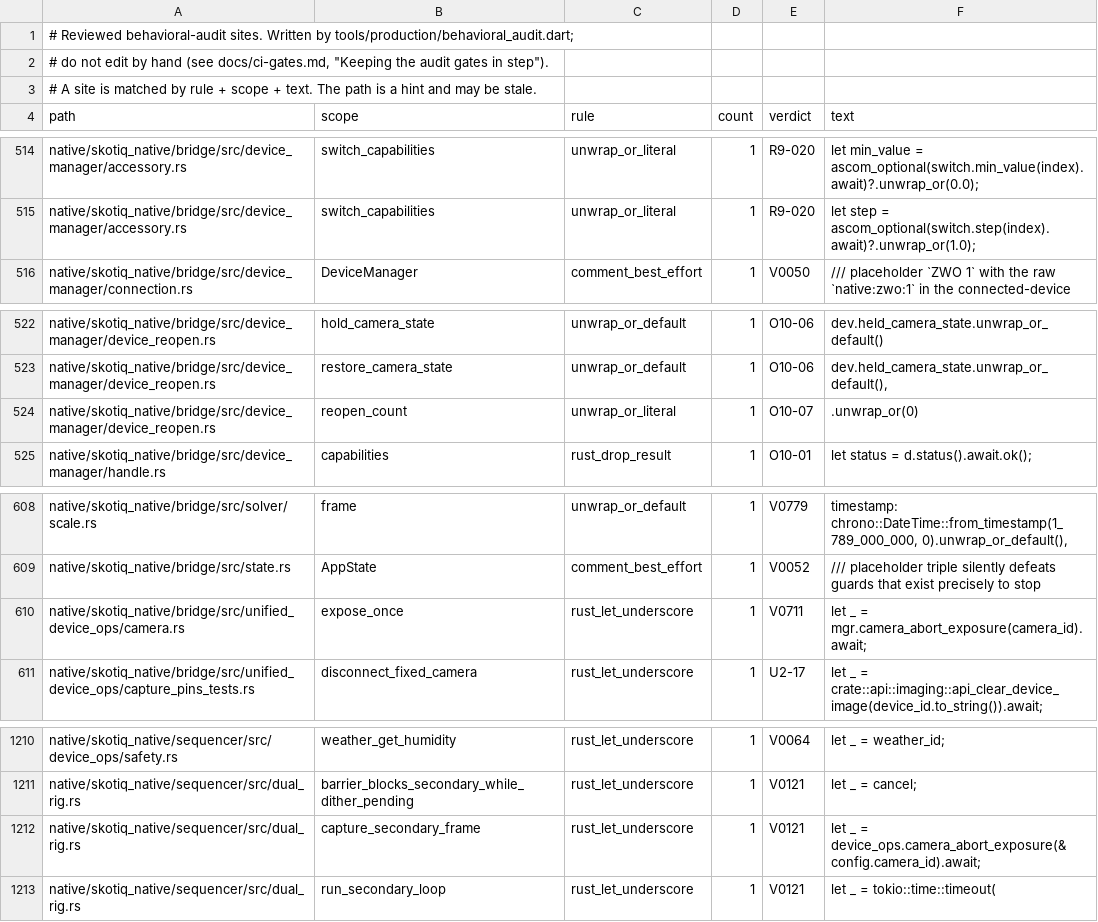
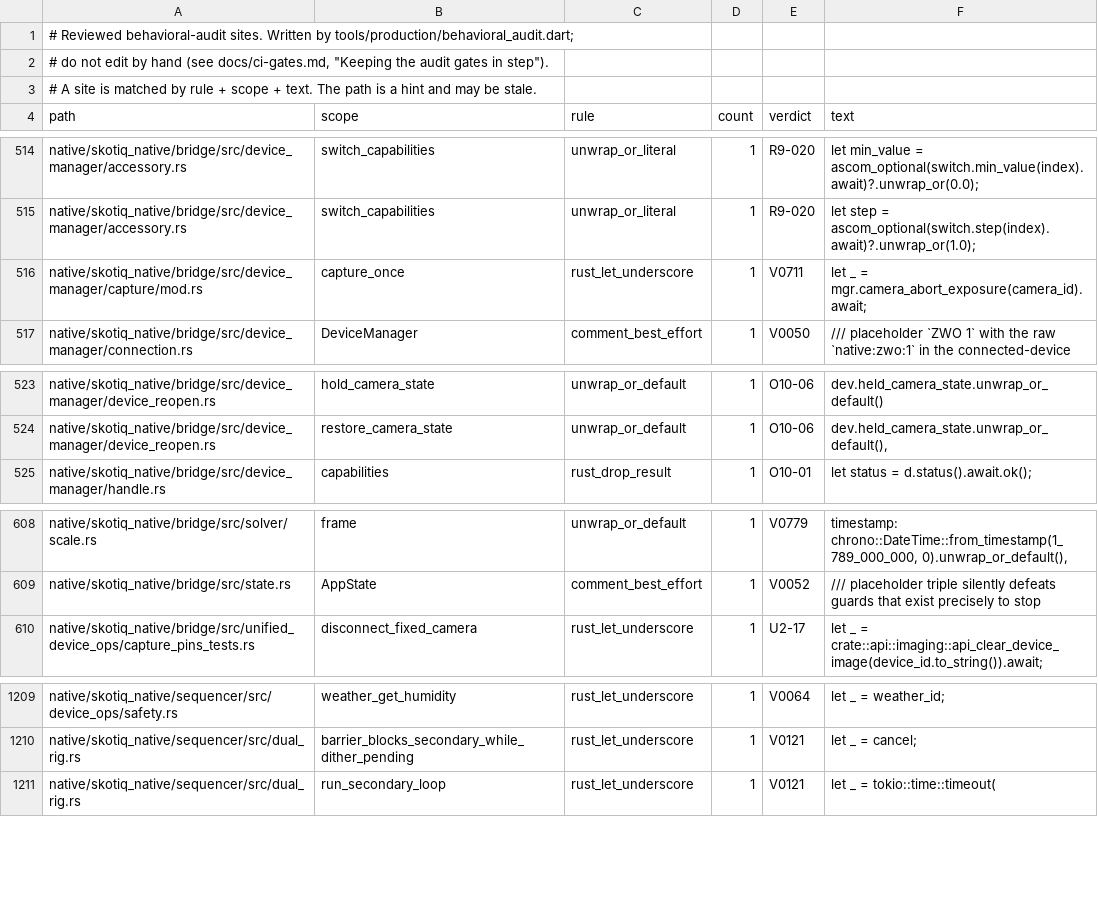
Before and after one commit to Scdouglas1999/Skotiq, a TSV file: docs/production-readiness/behavioral-audit-register.sites.tsv, drawn as a sheet; only a part is shown, gaps mark what is left out; removed rows and columns are numbered as before the commit, all else as after; the diff names each change by its address in the sheet, - before the commit and + after, or states it on an @@ line.

Commit message:
Sync audit gate inputs after the capture merge

```diff
--- a/docs/production-readiness/behavioral-audit-register.sites.tsv
+++ b/docs/production-readiness/behavioral-audit-register.sites.tsv
+row 516: native/skotiq_native/bridge/src/device_manager/capture/mod.rs | capture_once | rust_let_underscore | 1 | V0711 | let _ = mgr.camera_abort_exposure(camera_id).await;
-row 524: native/skotiq_native/bridge/src/device_manager/device_reopen.rs | reopen_count | unwrap_or_literal | 1 | O10-07 | .unwrap_or(0)
-row 610: native/skotiq_native/bridge/src/unified_device_ops/camera.rs | expose_once | rust_let_underscore | 1 | V0711 | let _ = mgr.camera_abort_exposure(camera_id).await;
-row 1212: native/skotiq_native/sequencer/src/dual_rig.rs | capture_secondary_frame | rust_let_underscore | 1 | V0121 | let _ = device_ops.camera_abort_exposure(&config.camera_id).await;
```
